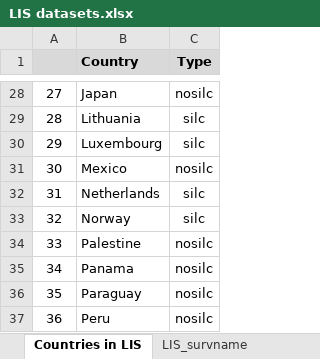
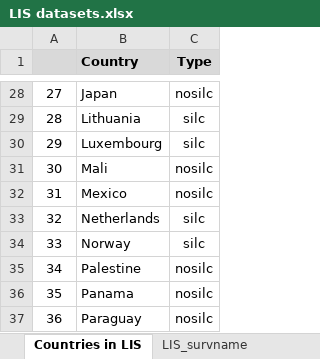
Before and after one commit to GPID-WB/LIS_data, an Excel workbook: 02.data/_aux/LIS datasets.xlsx, sheet Countries in LIS, drawn as a sheet; only a part is shown, gaps mark what is left out; the shorter side is filled out with more unchanged rows; values as stored, in another font and other column widths than the file's, no borders; addresses are those after the commit; the diff names each change by its address in the sheet, - before the commit and + after, or states it on an @@ line.

```diff
--- a/02.data/_aux/LIS datasets.xlsx (sheet Countries in LIS)
+++ b/02.data/_aux/LIS datasets.xlsx (sheet Countries in LIS)
+row 31: 30 | Mali | nosilc
@@ column A renumbered from row 32 down @@
```
Also changed, not shown: sheet LIS_survname, other sheet tabs, 17 other files.
